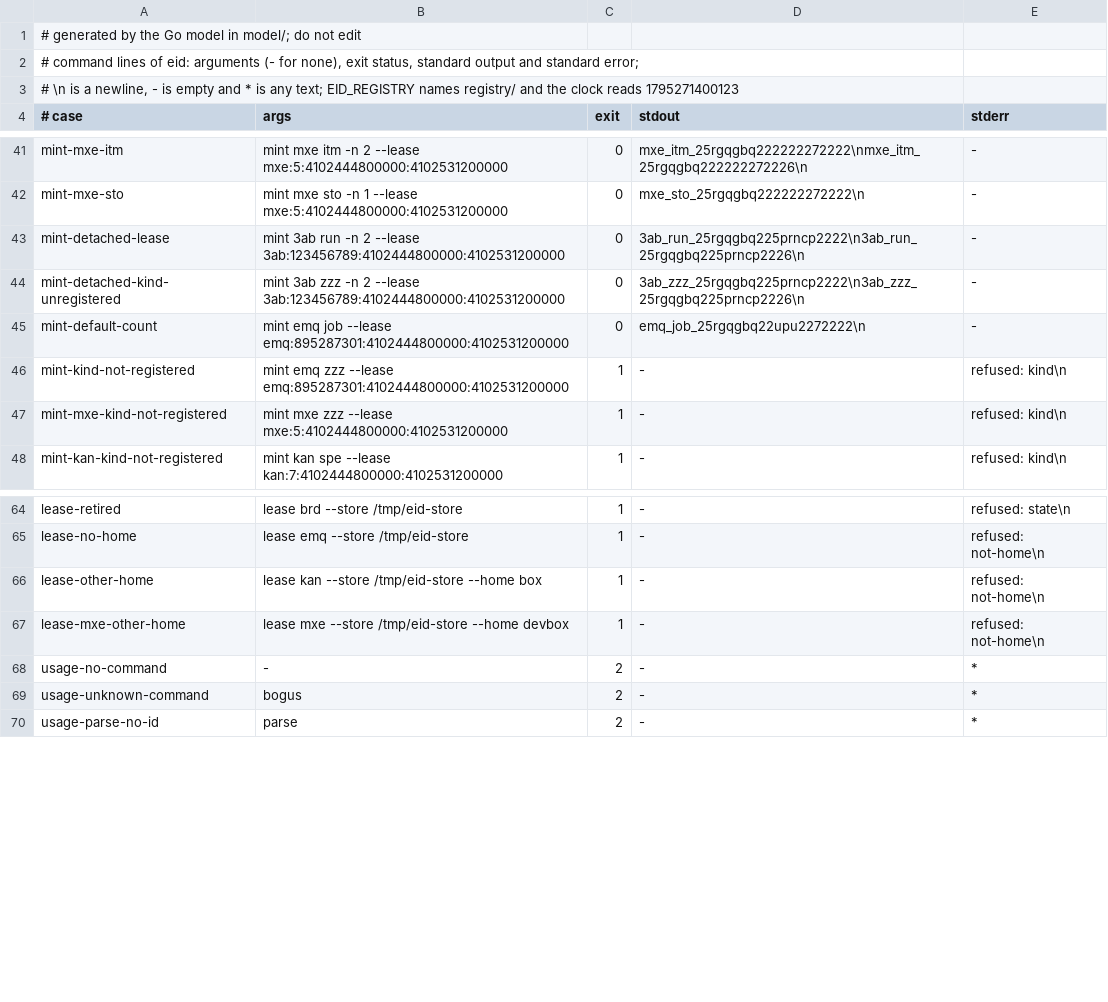
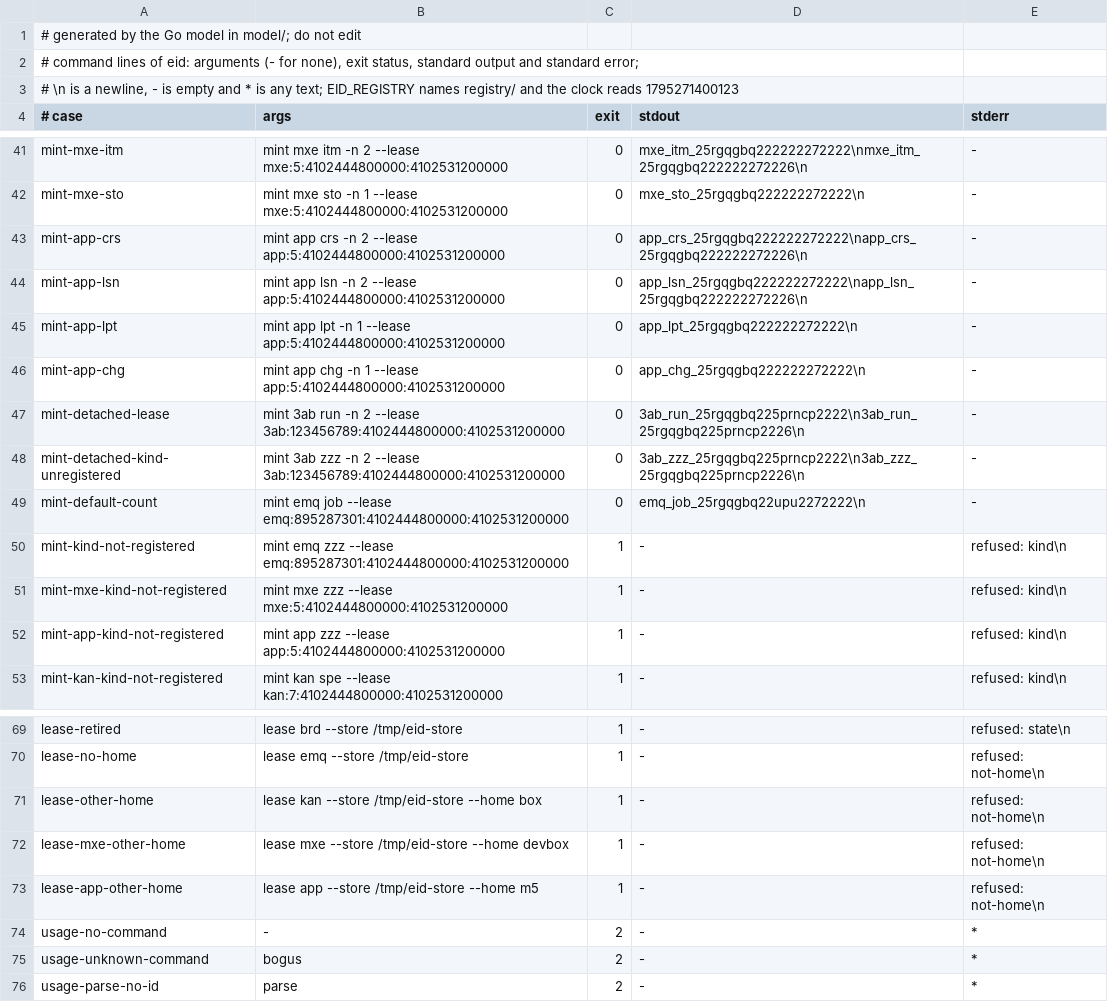
Before and after one commit to fiberfx/ecd-id, a TSV file: vectors/cli.tsv, drawn as a sheet; only a part is shown, gaps mark what is left out.

Commit message:
ecd-id v0.11.1: registry holds the system app (learning system apps and edu content, home echd-os) and its entities crs (course), lsn (lesson), lpt (lesson part) and chg (change) (echd_os.60; the Operator, 28 Nov 2026: "Registered home on the edge (Recommended)", ruling E17); crate eid and fiberfx-eid 0.11.1; vectors/cli.tsv gains mint-app-crs, mint-app-lsn, mint-app-lpt, mint-app-chg, mint-app-kind-not-registered and lease-app-other-home, regenerated from model/cli.go; G13 test for the app grant; README: release note, which also names the seven kan kinds registered since 0.11.0
Kan-Agent: AGT0SFmG6j5t9E

```diff
--- a/vectors/cli.tsv
+++ b/vectors/cli.tsv
@@ -42,2 +42,6 @@ mint-mxe-itm	mint mxe itm -n 2 --lease mxe:5:4102444800000:4102531200000	0	mxe_i
 mint-mxe-sto	mint mxe sto -n 1 --lease mxe:5:4102444800000:4102531200000	0	mxe_sto_25rgqgbq222222272222\n	-
+mint-app-crs	mint app crs -n 2 --lease app:5:4102444800000:4102531200000	0	app_crs_25rgqgbq222222272222\napp_crs_25rgqgbq222222272226\n	-
+mint-app-lsn	mint app lsn -n 2 --lease app:5:4102444800000:4102531200000	0	app_lsn_25rgqgbq222222272222\napp_lsn_25rgqgbq222222272226\n	-
+mint-app-lpt	mint app lpt -n 1 --lease app:5:4102444800000:4102531200000	0	app_lpt_25rgqgbq222222272222\n	-
+mint-app-chg	mint app chg -n 1 --lease app:5:4102444800000:4102531200000	0	app_chg_25rgqgbq222222272222\n	-
 mint-detached-lease	mint 3ab run -n 2 --lease 3ab:123456789:4102444800000:4102531200000	0	3ab_run_25rgqgbq225prncp2222\n3ab_run_25rgqgbq225prncp2226\n	-
@@ -47,2 +51,3 @@ mint-kind-not-registered	mint emq zzz --lease emq:895287301:4102444800000:410253
 mint-mxe-kind-not-registered	mint mxe zzz --lease mxe:5:4102444800000:4102531200000	1	-	refused: kind\n
+mint-app-kind-not-registered	mint app zzz --lease app:5:4102444800000:4102531200000	1	-	refused: kind\n
 mint-kan-kind-not-registered	mint kan spe --lease kan:7:4102444800000:4102531200000	1	-	refused: kind\n
@@ -67,2 +72,3 @@ lease-other-home	lease kan --store /tmp/eid-store --home box	1	-	refused: not-ho
 lease-mxe-other-home	lease mxe --store /tmp/eid-store --home devbox	1	-	refused: not-home\n
+lease-app-other-home	lease app --store /tmp/eid-store --home m5	1	-	refused: not-home\n
 usage-no-command	-	2	-	*
```
Also changed, not shown: registry/kinds.tsv, registry/systems.tsv, 7 other files.
